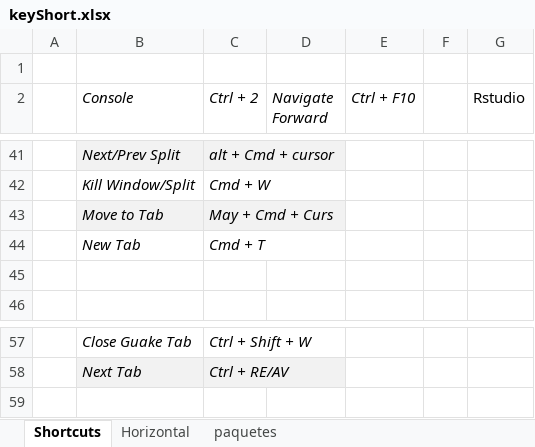
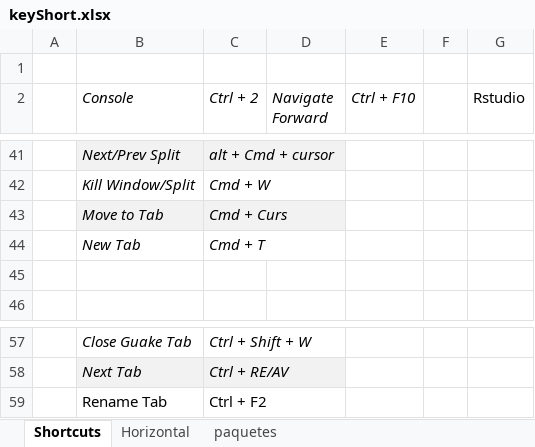
Before and after one commit to verajosemanuel/shortcuts, an Excel workbook: keyShort.xlsx, sheet Shortcuts, drawn as a sheet; only a part is shown, gaps mark what is left out; values as stored, in another font and other column widths than the file's, no borders; table styles not drawn; the diff names each change by its address in the sheet, - before the commit and + after, or states it on an @@ line.

Commit message:
simplified iTerm

```diff
--- a/keyShort.xlsx (sheet Shortcuts)
+++ b/keyShort.xlsx (sheet Shortcuts)
-C43 (Ctrl + 2): May + Cmd + Curs
+C43 (Ctrl + 2): Cmd + Curs
+row 59:  | Rename Tab | Ctrl + F2
```
Also changed, not shown: sheet Horizontal.
